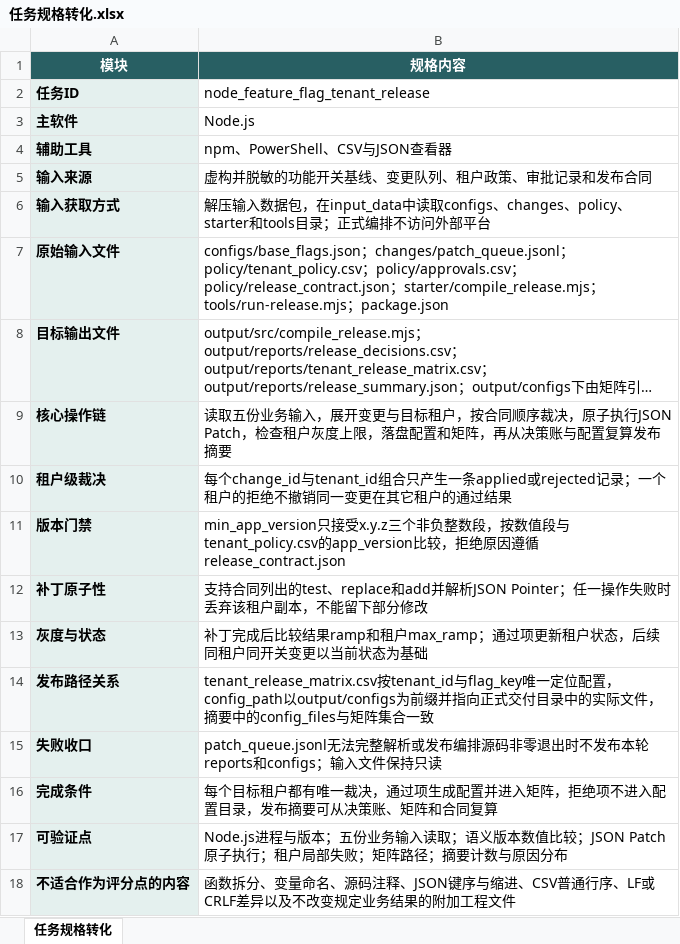
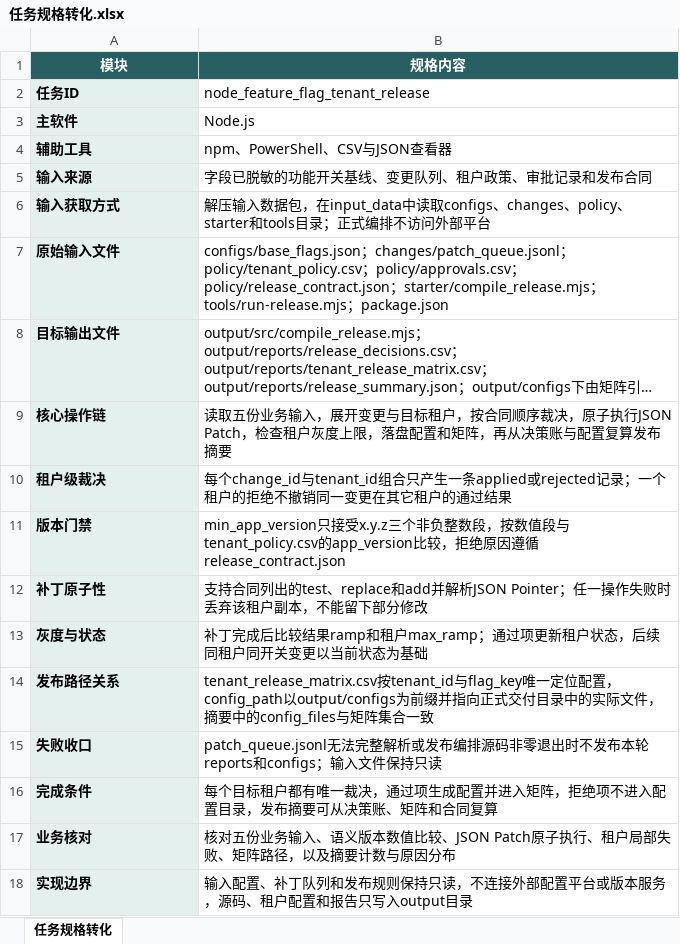
Before and after one commit to CLK123654/ale-q10054-windows-repro, an Excel workbook: artifacts/任务规格转化.xlsx, sheet 任务规格转化, drawn as a sheet; long unchanged cells end in …; values as stored, in another font and other column widths than the file's, no borders; removed rows and columns are numbered as before the commit, all else as after; the diff names each change by its address in the sheet, - before the commit and + after, or states it on an @@ line.

Commit message:
[skip ci] Clarify business data provenance

```diff
--- a/artifacts/任务规格转化.xlsx (sheet 任务规格转化)
+++ b/artifacts/任务规格转化.xlsx (sheet 任务规格转化)
-B5 (规格内容): 虚构并脱敏的功能开关基线、变更队列、租户政策、审批记录和发布合同
+B5 (规格内容): 字段已脱敏的功能开关基线、变更队列、租户政策、审批记录和发布合同
-row 17: 可验证点 | Node.js进程与版本；五份业务输入读取；语义版本数值比较；JSON Patch原子执行；租户局部失败；矩阵路径；摘要计数与原因分布
-row 18: 不适合作为评分点的内容 | 函数拆分、变量命名、源码注释、JSON键序与缩进、CSV普通行序、LF或CRLF差异以及不改变规定业务结果的附加工程文件
+row 17: 业务核对 | 核对五份业务输入、语义版本数值比较、JSON Patch原子执行、租户局部失败、矩阵路径，以及摘要计数与原因分布
+row 18: 实现边界 | 输入配置、补丁队列和发布规则保持只读，不连接外部配置平台或版本服务，源码、租户配置和报告只写入output目录
```
Also changed, not shown: 6 other files.
